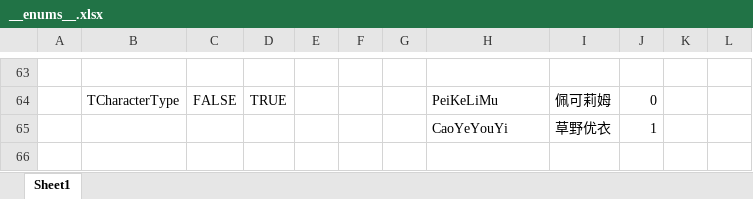
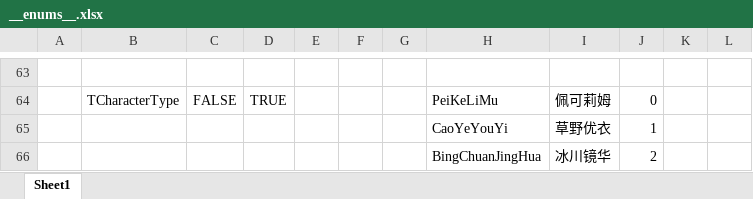
Before and after one commit to ShawSquirrel/PCR, an Excel workbook: Configs/GameConfig/Datas/__enums__.xlsx, sheet Sheet1, drawn as a sheet; only a part is shown, gaps mark what is left out; values as stored, in another font and other column widths than the file's, no borders; the diff names each change by its address in the sheet, - before the commit and + after, or states it on an @@ line.

```diff
--- a/Configs/GameConfig/Datas/__enums__.xlsx (sheet Sheet1)
+++ b/Configs/GameConfig/Datas/__enums__.xlsx (sheet Sheet1)
+row 66:  |  |  |  |  |  |  | BingChuanJingHua | 冰川镜华 | 2
```
Also changed, not shown: Configs/GameConfig/Datas/__tables__.xlsx, 24 other files.
